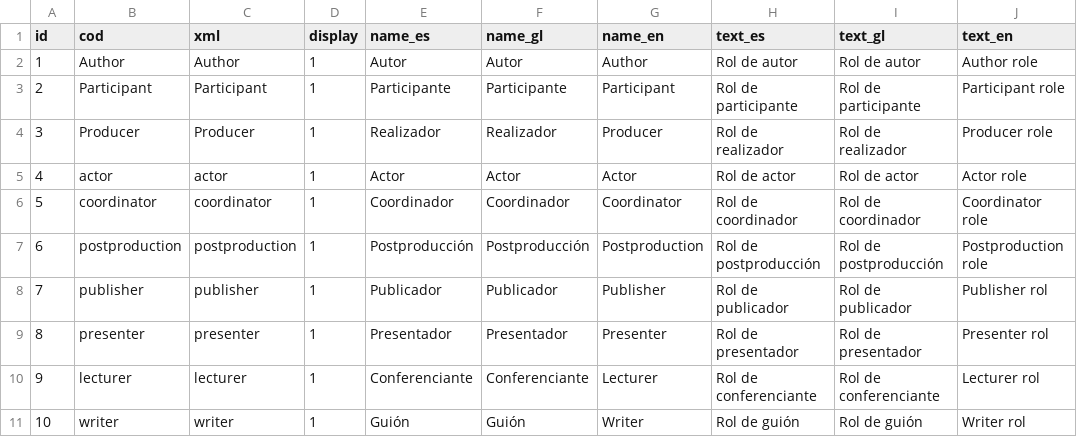
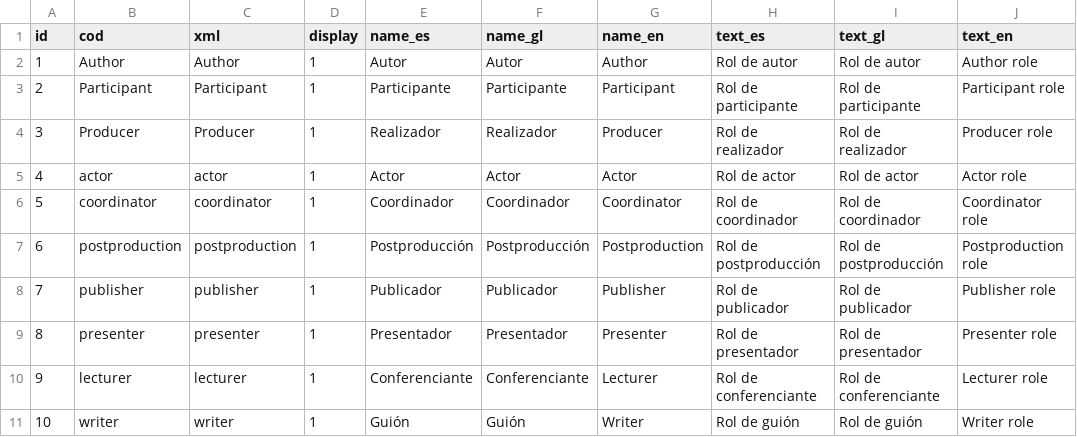
Before and after one commit to pumukit/PuMuKIT, a CSV file: src/Pumukit/SchemaBundle/Resources/data/roles/roles_i18n.csv, drawn as a sheet.

Commit message:
#6554 - Management: Roles: Editar campo Text

```diff
--- a/src/Pumukit/SchemaBundle/Resources/data/roles/roles_i18n.csv
+++ b/src/Pumukit/SchemaBundle/Resources/data/roles/roles_i18n.csv
@@ -7,5 +7,5 @@ id;cod;xml;display;name_es;name_gl;name_en;text_es;text_gl;text_en
 6;"postproduction";"postproduction";1;"Postproducción";"Postproducción";"Postproduction";"Rol de postproducción";"Rol de postproducción";"Postproduction role"
-7;"publisher";"publisher";1;"Publicador";"Publicador";"Publisher";"Rol de publicador";"Rol de publicador";"Publisher rol"
-8;"presenter";"presenter";1;"Presentador";"Presentador";"Presenter";"Rol de presentador";"Rol de presentador";"Presenter rol"
-9;"lecturer";"lecturer";1;"Conferenciante";"Conferenciante";"Lecturer";"Rol de conferenciante";"Rol de conferenciante";"Lecturer rol"
-10;"writer";"writer";1;"Guión";"Guión";"Writer";"Rol de guión";"Rol de guión";"Writer rol"
+7;"publisher";"publisher";1;"Publicador";"Publicador";"Publisher";"Rol de publicador";"Rol de publicador";"Publisher role"
+8;"presenter";"presenter";1;"Presentador";"Presentador";"Presenter";"Rol de presentador";"Rol de presentador";"Presenter role"
+9;"lecturer";"lecturer";1;"Conferenciante";"Conferenciante";"Lecturer";"Rol de conferenciante";"Rol de conferenciante";"Lecturer role"
+10;"writer";"writer";1;"Guión";"Guión";"Writer";"Rol de guión";"Rol de guión";"Writer role"
```
